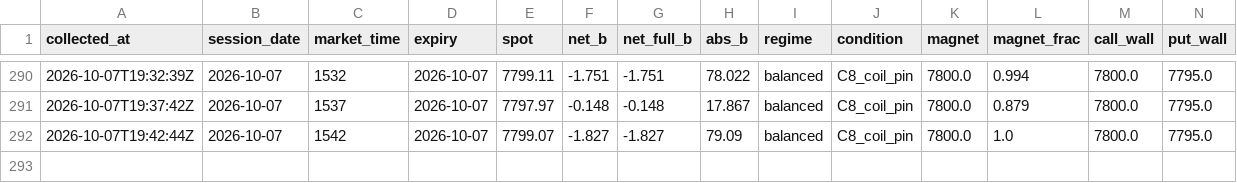
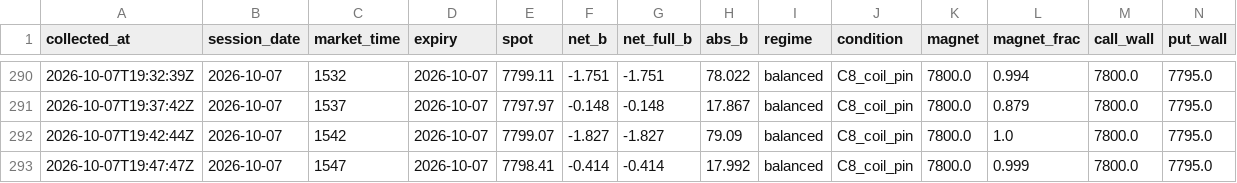
Before and after one commit to utkarpatil/spx-gex-collector, a CSV file: data/collected/gex_live.csv, drawn as a sheet; only a part is shown, gaps mark what is left out; rows hold the shown columns only; the diff names each change by its address in the sheet, - before the commit and + after, or states it on an @@ line.

```diff
--- a/data/collected/gex_live.csv
+++ b/data/collected/gex_live.csv
+row 293: 2026-10-07T19:47:47Z | 2026-10-07 | 1547 | 2026-10-07 | 7798.41 | -0.414 | -0.414 | 17.992 | balanced | C8_coil_pin | 7800.0 | 0.999 | 7800.0 | 7795.0
```
Also changed, not shown: 1 other file.
